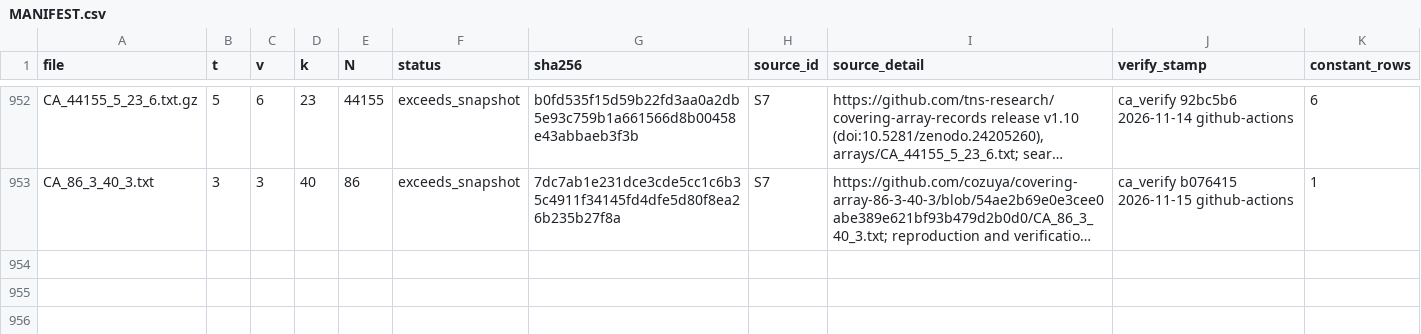
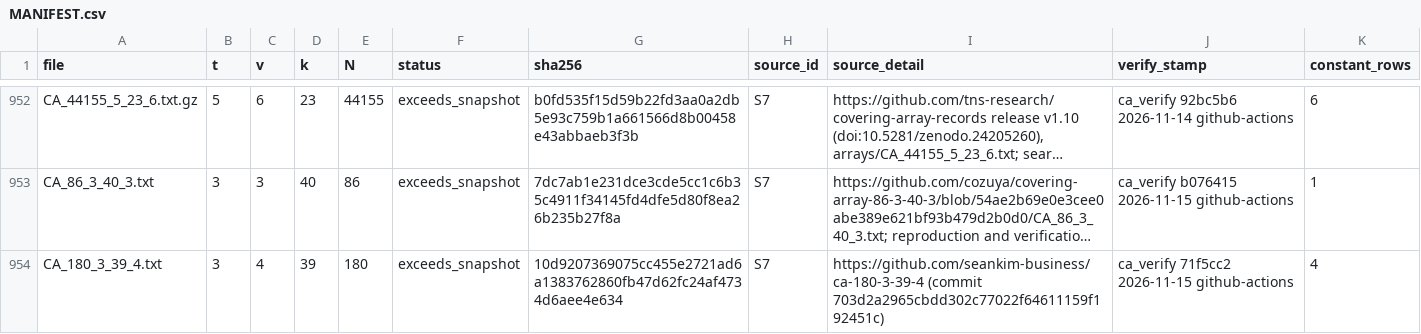
Before and after one commit to Justus42/ca-tools, a CSV file: table/MANIFEST.csv, drawn as a sheet; only a part is shown, gaps mark what is left out; long unchanged cells end in …; the diff names each change by its address in the sheet, - before the commit and + after, or states it on an @@ line.

```diff
--- a/table/MANIFEST.csv
+++ b/table/MANIFEST.csv
+row 954: CA_180_3_39_4.txt | 3 | 4 | 39 | 180 | exceeds_snapshot | 10d9207369075cc455e2721ad6a1383762860fb47d62fc24af4734d6aee4e634 | S7 | https://github.com/seankim-business/ca-180-3-39-4 (commit 703d2a2965cbdd302c77022f64611159f192451c) | ca_verify 71f5cc2 2026-11-15 github-actions | 4
```
Also changed, not shown: table/priority.csv, 10 other files.
